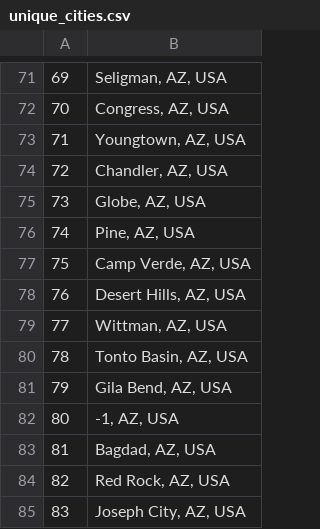
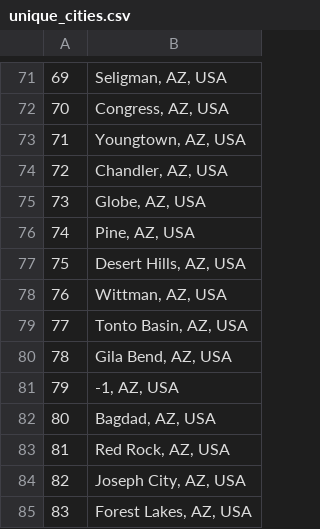
Before and after one commit to DIRECT-PV-Systems/Solar-PV, a CSV file: visualizations/data/unique_cities.csv, drawn as a sheet; only a part is shown, gaps mark what is left out; the shorter side is filled out with more unchanged rows; removed rows and columns are numbered as before the commit, all else as after; the diff names each change by its address in the sheet, - before the commit and + after, or states it on an @@ line.

```diff
--- a/visualizations/data/unique_cities.csv
+++ b/visualizations/data/unique_cities.csv
-row 77: 75 | Camp Verde, AZ, USA
@@ column A renumbered from row 77 down @@
```
Also changed, not shown: 5 other files.
